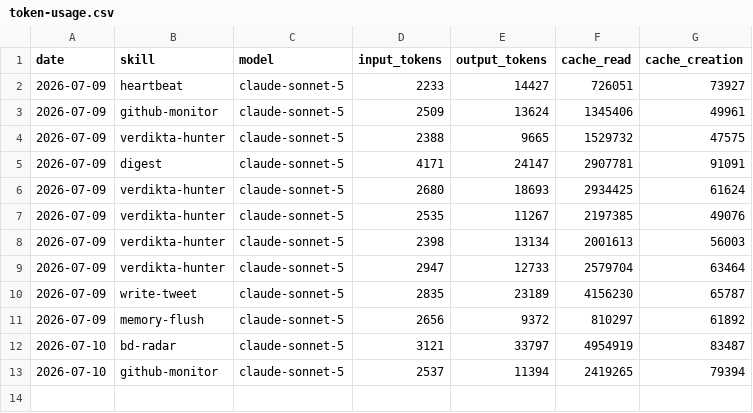
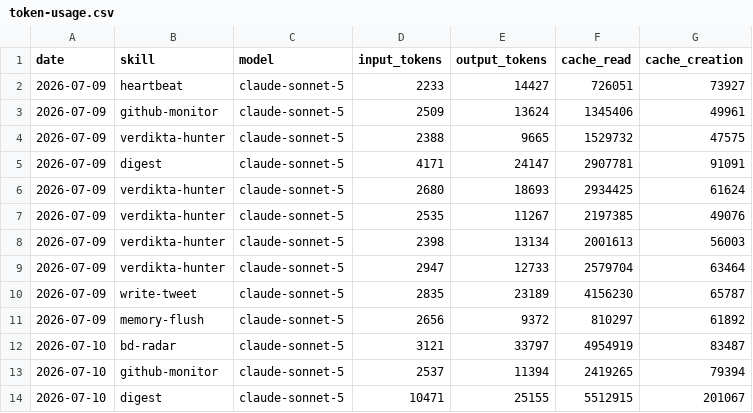
Before and after one commit to nigelon11/verdikta-worker, a CSV file: memory/token-usage.csv, drawn as a sheet; the diff names each change by its address in the sheet, - before the commit and + after, or states it on an @@ line.

Commit message:
chore(digest): auto-commit 2026-07-10

```diff
--- a/memory/token-usage.csv
+++ b/memory/token-usage.csv
+row 14: 2026-07-10 | digest | claude-sonnet-5 | 10471 | 25155 | 5512915 | 201067
```
Also changed, not shown: 6 other files.
